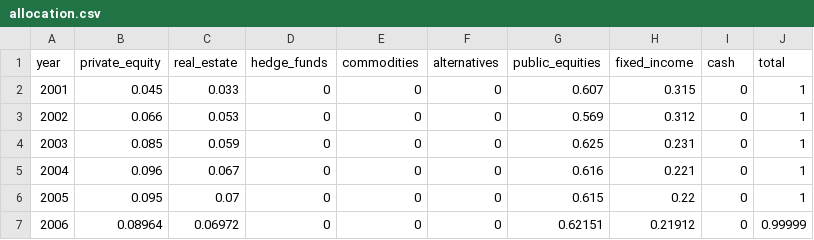
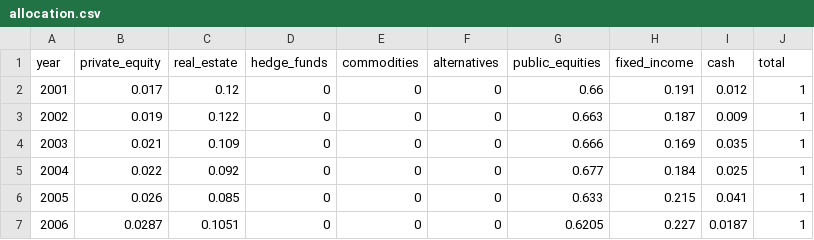
Before and after one commit to SteveVu2212/Optim_Ohio_STRS_Model, a CSV file: historical/strs/allocation.csv, drawn as a sheet; only a part is shown; the diff covers the shown part only.

```diff
--- a/historical/strs/allocation.csv
+++ b/historical/strs/allocation.csv
@@ -2,6 +2,6 @@ year,private_equity,real_estate,hedge_funds,commodities,alternatives,public_equi
-2001,0.045,0.033,0,0,0,0.607,0.315,0,1
-2002,0.066,0.053,0,0,0,0.569,0.312,0,1
-2003,0.085,0.059,0,0,0,0.625,0.231,0,1
-2004,0.096,0.067,0,0,0,0.616,0.221,0,1
-2005,0.095,0.07,0,0,0,0.615,0.22,0,1
-2006,0.08964,0.06972,0,0,0,0.62151,0.21912,0,0.99999
+2001,0.017,0.12,0,0,0,0.66,0.191,0.012,1,,
+2002,0.019,0.122,0,0,0,0.663,0.187,0.009,1,,
+2003,0.021,0.109,0,0,0,0.666,0.169,0.035,1,,
+2004,0.022,0.092,0,0,0,0.677,0.184,0.025,1,,
+2005,0.026,0.085,0,0,0,0.633,0.215,0.041,1,,
+2006,0.0287,0.1051,0,0,0,0.6205,0.227,0.0187,1,,
```
Also changed, not shown: 128 edited cells elsewhere in this file, historical/strs/assets_liability.csv, historical/strs/contribution.csv, 22 other files.
